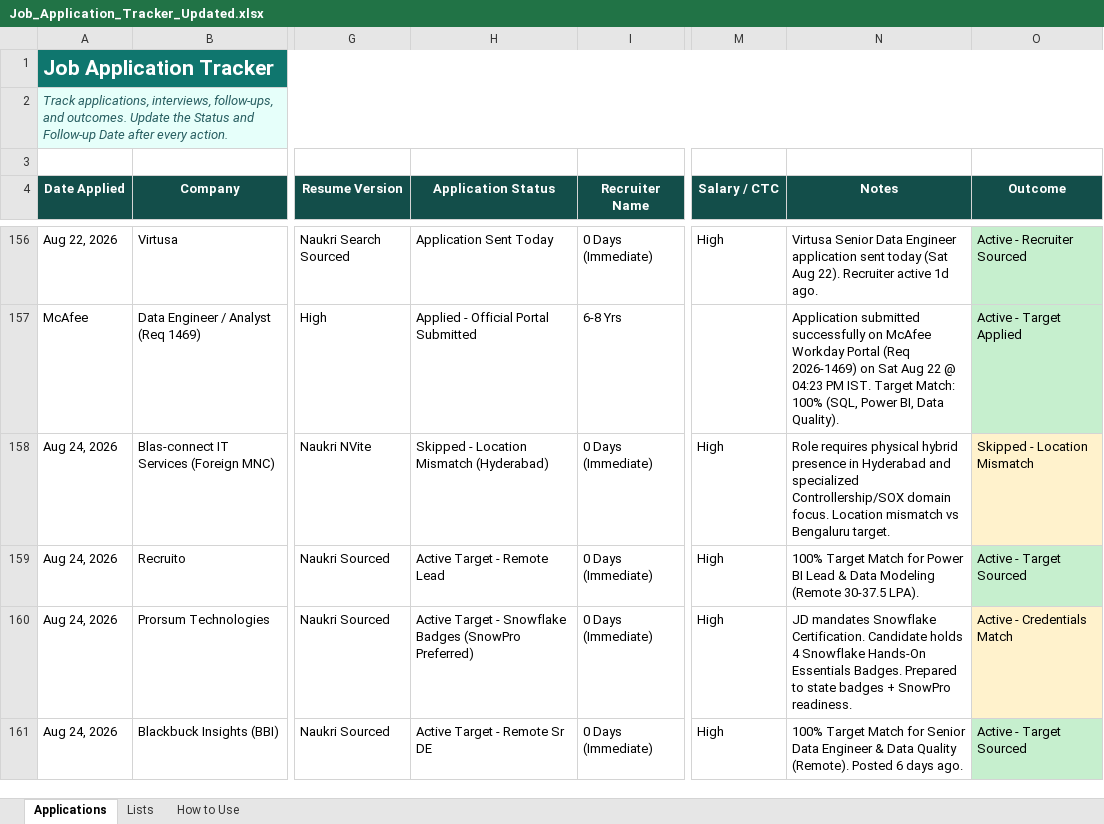
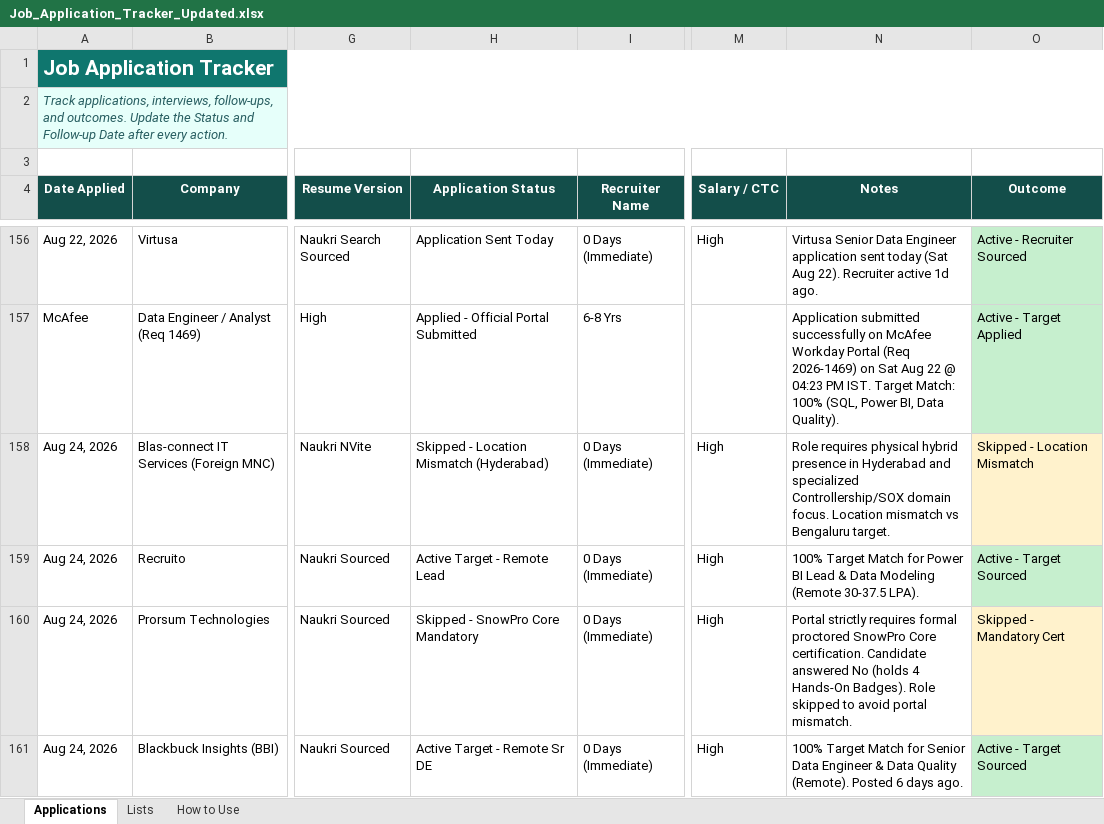
Before and after one commit to LeadGenData/M_Haresh_Kumar, an Excel workbook: Job_Application_Tracker_Updated.xlsx, sheet Applications, drawn as a sheet; only a part is shown, gaps mark what is left out; values as stored, in another font and other column widths than the file's, no borders; conditional formats and table styles not drawn; the diff names each change by its address in the sheet, - before the commit and + after, or states it on an @@ line.

Commit message:
Monday Aug 24: Updated Row 160 Prorsum to Skipped - Mandatory SnowPro Cert Required

```diff
--- a/Job_Application_Tracker_Updated.xlsx (sheet Applications)
+++ b/Job_Application_Tracker_Updated.xlsx (sheet Applications)
-H160 (Application Status): Active Target - Snowflake Badges (SnowPro Preferred)
+H160 (Application Status): Skipped - SnowPro Core Mandatory
-N160 (Notes): JD mandates Snowflake Certification. Candidate holds 4 Snowflake Hands-On Essentials Badges. Prepared to state badges + SnowPro readiness.
+N160 (Notes): Portal strictly requires formal proctored SnowPro Core certification. Candidate answered No (holds 4 Hands-On Badges). Role skipped to avoid portal mismatch.
-O160 (Outcome): Active - Credentials Match
+O160 (Outcome): Skipped - Mandatory Cert
```
